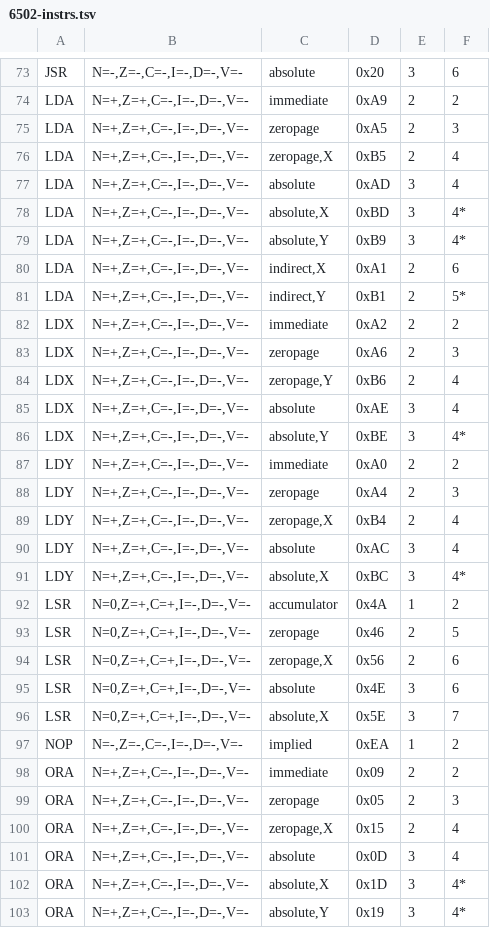
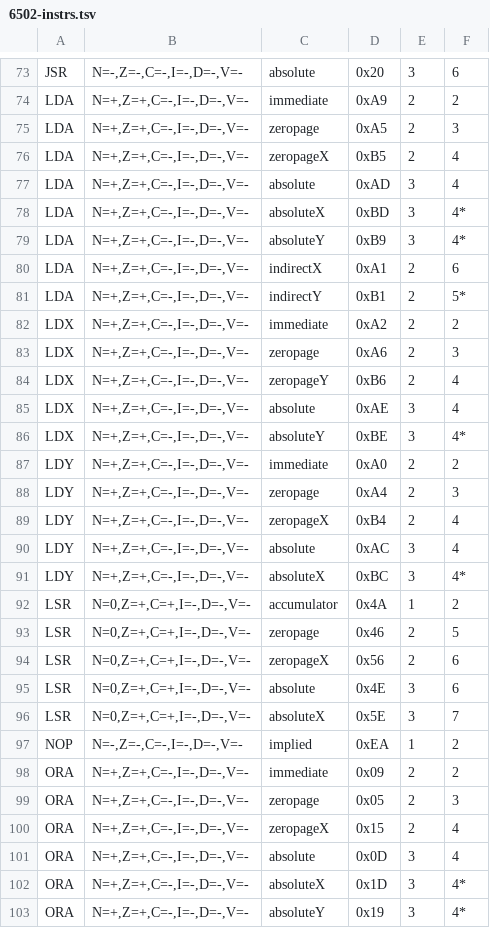
Before and after one commit to Chubek/mikroNES, a TSV file: 6502-instrs.tsv, drawn as a sheet; only a part is shown, gaps mark what is left out; the diff covers the shown part only.

Commit message:
Simplified: the commas before X and Y in address modes were removed to further simplify the TSV file for parsing. There is a problem where Awk does not understand that there is a comma in the pattern. So I just removed them instead of struggling with the code!

```diff
--- a/6502-instrs.tsv
+++ b/6502-instrs.tsv
@@ -75,23 +75,23 @@ LDA	N=+,Z=+,C=-,I=-,D=-,V=-	immediate	0xA9	2	2
 LDA	N=+,Z=+,C=-,I=-,D=-,V=-	zeropage	0xA5	2	3
-LDA	N=+,Z=+,C=-,I=-,D=-,V=-	zeropage,X	0xB5	2	4
+LDA	N=+,Z=+,C=-,I=-,D=-,V=-	zeropageX	0xB5	2	4
 LDA	N=+,Z=+,C=-,I=-,D=-,V=-	absolute	0xAD	3	4
-LDA	N=+,Z=+,C=-,I=-,D=-,V=-	absolute,X	0xBD	3	4*
-LDA	N=+,Z=+,C=-,I=-,D=-,V=-	absolute,Y	0xB9	3	4*
-LDA	N=+,Z=+,C=-,I=-,D=-,V=-	indirect,X	0xA1	2	6
-LDA	N=+,Z=+,C=-,I=-,D=-,V=-	indirect,Y	0xB1	2	5*
+LDA	N=+,Z=+,C=-,I=-,D=-,V=-	absoluteX	0xBD	3	4*
+LDA	N=+,Z=+,C=-,I=-,D=-,V=-	absoluteY	0xB9	3	4*
+LDA	N=+,Z=+,C=-,I=-,D=-,V=-	indirectX	0xA1	2	6
+LDA	N=+,Z=+,C=-,I=-,D=-,V=-	indirectY	0xB1	2	5*
 LDX	N=+,Z=+,C=-,I=-,D=-,V=-	immediate	0xA2	2	2
 LDX	N=+,Z=+,C=-,I=-,D=-,V=-	zeropage	0xA6	2	3
-LDX	N=+,Z=+,C=-,I=-,D=-,V=-	zeropage,Y	0xB6	2	4
+LDX	N=+,Z=+,C=-,I=-,D=-,V=-	zeropageY	0xB6	2	4
 LDX	N=+,Z=+,C=-,I=-,D=-,V=-	absolute	0xAE	3	4
-LDX	N=+,Z=+,C=-,I=-,D=-,V=-	absolute,Y	0xBE	3	4*
+LDX	N=+,Z=+,C=-,I=-,D=-,V=-	absoluteY	0xBE	3	4*
 LDY	N=+,Z=+,C=-,I=-,D=-,V=-	immediate	0xA0	2	2
 LDY	N=+,Z=+,C=-,I=-,D=-,V=-	zeropage	0xA4	2	3
-LDY	N=+,Z=+,C=-,I=-,D=-,V=-	zeropage,X	0xB4	2	4
+LDY	N=+,Z=+,C=-,I=-,D=-,V=-	zeropageX	0xB4	2	4
 LDY	N=+,Z=+,C=-,I=-,D=-,V=-	absolute	0xAC	3	4
-LDY	N=+,Z=+,C=-,I=-,D=-,V=-	absolute,X	0xBC	3	4*
+LDY	N=+,Z=+,C=-,I=-,D=-,V=-	absoluteX	0xBC	3	4*
 LSR	N=0,Z=+,C=+,I=-,D=-,V=-	accumulator	0x4A	1	2
 LSR	N=0,Z=+,C=+,I=-,D=-,V=-	zeropage	0x46	2	5
-LSR	N=0,Z=+,C=+,I=-,D=-,V=-	zeropage,X	0x56	2	6
+LSR	N=0,Z=+,C=+,I=-,D=-,V=-	zeropageX	0x56	2	6
 LSR	N=0,Z=+,C=+,I=-,D=-,V=-	absolute	0x4E	3	6
-LSR	N=0,Z=+,C=+,I=-,D=-,V=-	absolute,X	0x5E	3	7
+LSR	N=0,Z=+,C=+,I=-,D=-,V=-	absoluteX	0x5E	3	7
 NOP	N=-,Z=-,C=-,I=-,D=-,V=-	implied	0xEA	1	2
@@ -99,5 +99,5 @@ ORA	N=+,Z=+,C=-,I=-,D=-,V=-	immediate	0x09	2	2
 ORA	N=+,Z=+,C=-,I=-,D=-,V=-	zeropage	0x05	2	3
-ORA	N=+,Z=+,C=-,I=-,D=-,V=-	zeropage,X	0x15	2	4
+ORA	N=+,Z=+,C=-,I=-,D=-,V=-	zeropageX	0x15	2	4
 ORA	N=+,Z=+,C=-,I=-,D=-,V=-	absolute	0x0D	3	4
-ORA	N=+,Z=+,C=-,I=-,D=-,V=-	absolute,X	0x1D	3	4*
-ORA	N=+,Z=+,C=-,I=-,D=-,V=-	absolute,Y	0x19	3	4*
+ORA	N=+,Z=+,C=-,I=-,D=-,V=-	absoluteX	0x1D	3	4*
+ORA	N=+,Z=+,C=-,I=-,D=-,V=-	absoluteY	0x19	3	4*
```
Also changed, not shown: 44 edited cells elsewhere in this file.
